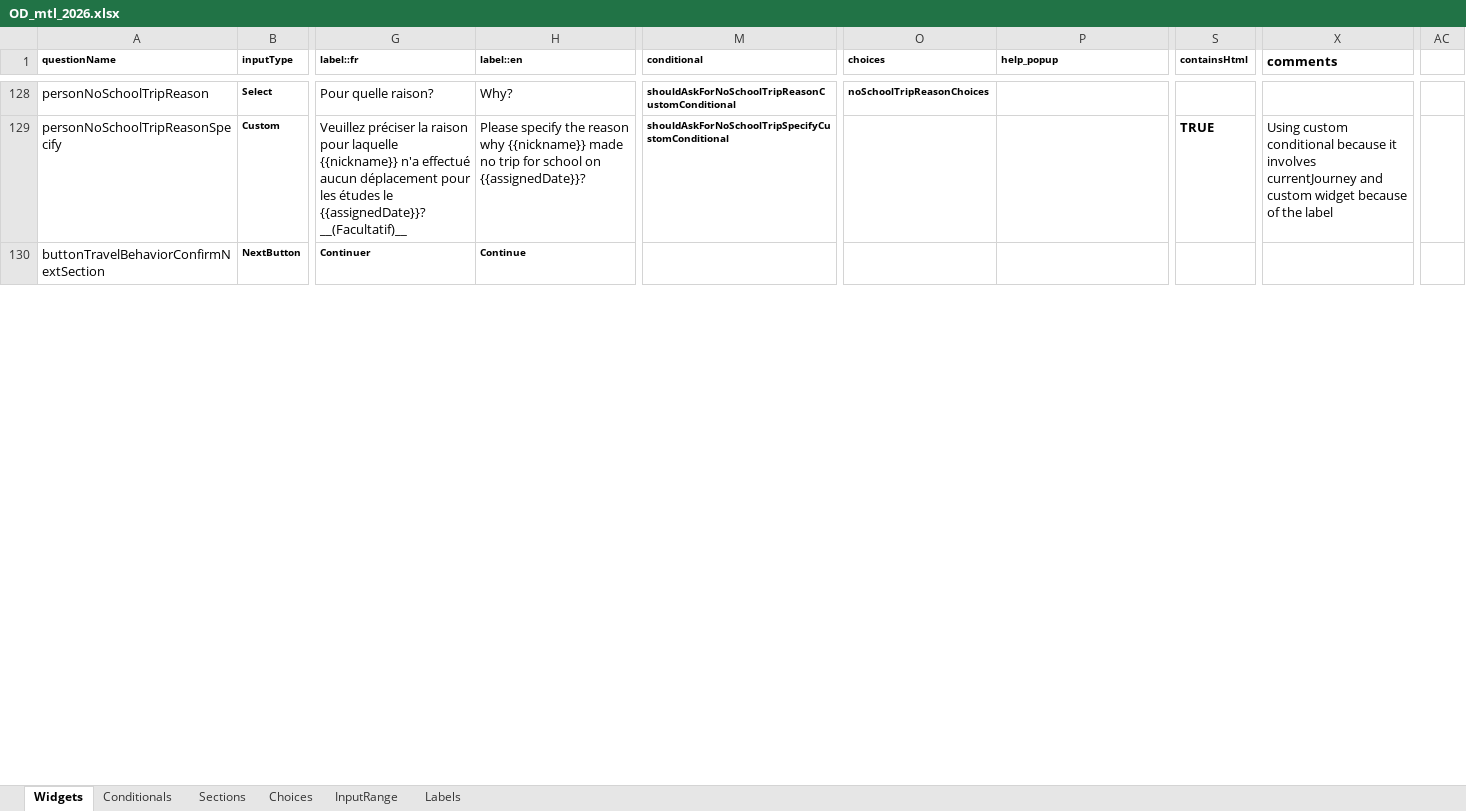
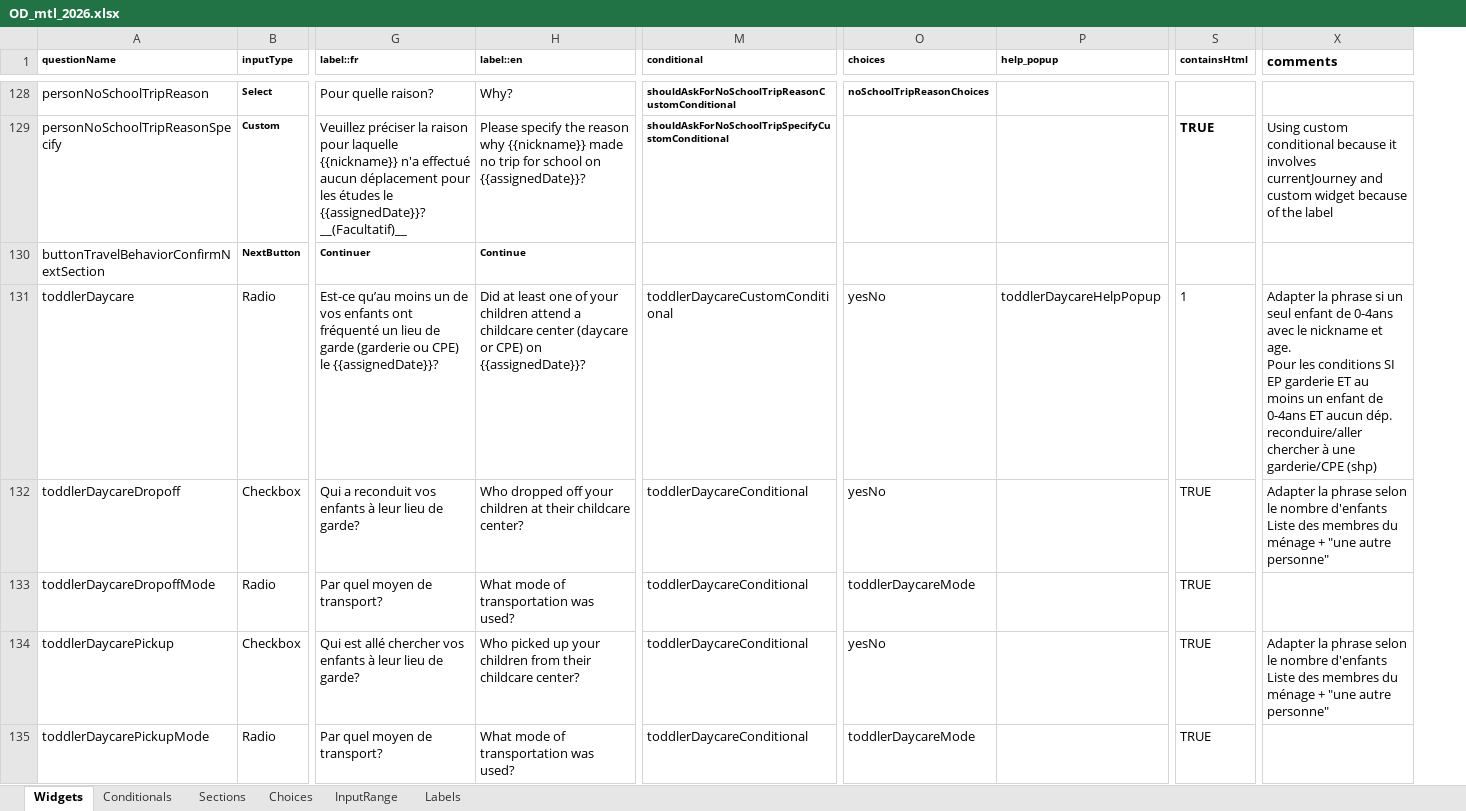
Before and after one commit to samuel-duhaime/od_mtl, an Excel workbook: survey/references/OD_mtl_2026.xlsx, sheet Widgets, drawn as a sheet; only a part is shown, gaps mark what is left out; values as stored, in another font and other column widths than the file's, no borders; charts and pictures and conditional formats not drawn; removed rows and columns are numbered as before the commit, all else as after; rows hold the shown columns only; ↵ is a line break in a cell; the diff covers the shown part only; the diff names each change by its address in the sheet, - before the commit and + after, or states it on an @@ line.

Commit message:
Excel: ajout de la section omissions
Implémentation de la section omissions avec la question sur la fréquentation des garderies pour les enfants. Ajout des fichiers de configuration, des widgets et des traductions en anglais et en français. Mise à jour des fichiers CSV pour inclure la nouvelle section dans le questionnaire.

```diff
--- a/survey/references/OD_mtl_2026.xlsx (sheet Widgets)
+++ b/survey/references/OD_mtl_2026.xlsx (sheet Widgets)
-column AC, empty
+row 131: toddlerDaycare | Radio | Est-ce qu’au moins un de vos enfants ont fréquenté un lieu de garde (garderie ou CPE) le {{assignedDate}}? | Did at least one of your children attend a childcare center (daycare or CPE) on {{assignedDate}}? | toddlerDaycareCustomConditional | yesNo | toddlerDaycareHelpPopup | 1 | Adapter la phrase si un seul enfant de 0-4ans avec le nickname et age. ↵ Pour les conditions SI EP garderie ET au moins un enfant de 0-4ans ET aucun dép. reconduire/aller chercher à une garderie/CPE (shp)
+row 132: toddlerDaycareDropoff | Checkbox | Qui a reconduit vos enfants à leur lieu de garde? | Who dropped off your children at their childcare center? | toddlerDaycareConditional | yesNo |  | TRUE | Adapter la phrase selon le nombre d'enfants ↵ Liste des membres du ménage + "une autre personne"
+row 133: toddlerDaycareDropoffMode | Radio | Par quel moyen de transport? | What mode of transportation was used? | toddlerDaycareConditional | toddlerDaycareMode |  | TRUE
+row 134: toddlerDaycarePickup | Checkbox | Qui est allé chercher vos enfants à leur lieu de garde? | Who picked up your children from their childcare center? | toddlerDaycareConditional | yesNo |  | TRUE | Adapter la phrase selon le nombre d'enfants ↵ Liste des membres du ménage + "une autre personne"
+row 135: toddlerDaycarePickupMode | Radio | Par quel moyen de transport? | What mode of transportation was used? | toddlerDaycareConditional | toddlerDaycareMode |  | TRUE
```
Also changed, not shown: 5 added rows elsewhere in this sheet, sheet Choices, sheet Conditionals, sheet Sections, formulas that keep their value, 23 other files.
